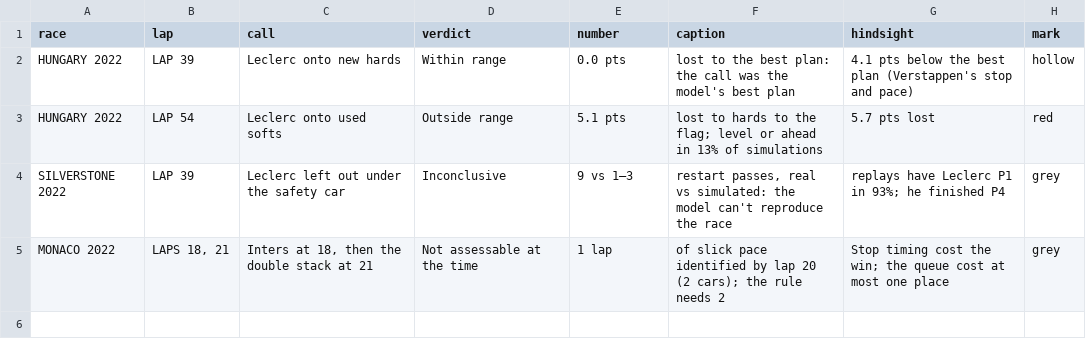
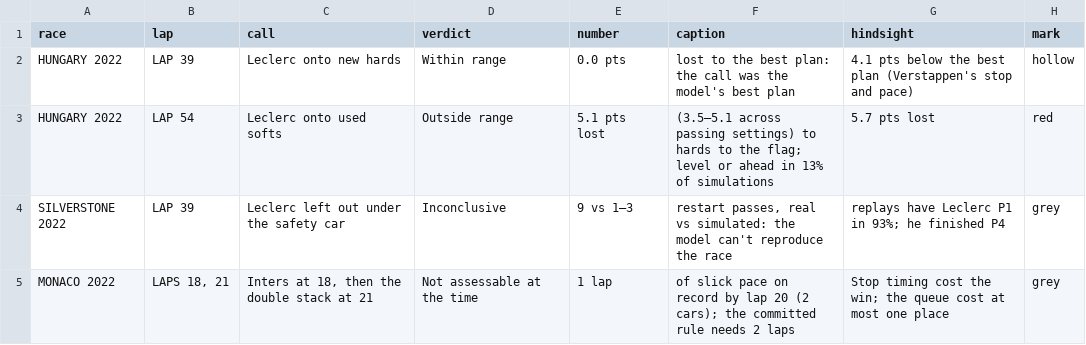
Before and after one commit to tinySage/claude-F1, a CSV file: data/figures/readme_verdicts.csv, drawn as a sheet.

```diff
--- a/data/figures/readme_verdicts.csv
+++ b/data/figures/readme_verdicts.csv
@@ -2,4 +2,4 @@ race,lap,call,verdict,number,caption,hindsight,mark
 HUNGARY 2022,LAP 39,Leclerc onto new hards,Within range,0.0 pts,lost to the best plan: the call was the model's best plan,4.1 pts below the best plan (Verstappen's stop and pace),hollow
-HUNGARY 2022,LAP 54,Leclerc onto used softs,Outside range,5.1 pts,lost to hards to the flag; level or ahead in 13% of simulations,5.7 pts lost,red
+HUNGARY 2022,LAP 54,Leclerc onto used softs,Outside range,5.1 pts lost,(3.5–5.1 across passing settings) to hards to the flag; level or ahead in 13% of simulations,5.7 pts lost,red
 SILVERSTONE 2022,LAP 39,Leclerc left out under the safety car,Inconclusive,9 vs 1–3,"restart passes, real vs simulated: the model can't reproduce the race",replays have Leclerc P1 in 93%; he finished P4,grey
-MONACO 2022,"LAPS 18, 21","Inters at 18, then the double stack at 21",Not assessable at the time,1 lap,of slick pace identified by lap 20 (2 cars); the rule needs 2,Stop timing cost the win; the queue cost at most one place,grey
+MONACO 2022,"LAPS 18, 21","Inters at 18, then the double stack at 21",Not assessable at the time,1 lap,of slick pace on record by lap 20 (2 cars); the committed rule needs 2 laps,Stop timing cost the win; the queue cost at most one place,grey
```
Also changed, not shown: 12 other files.
